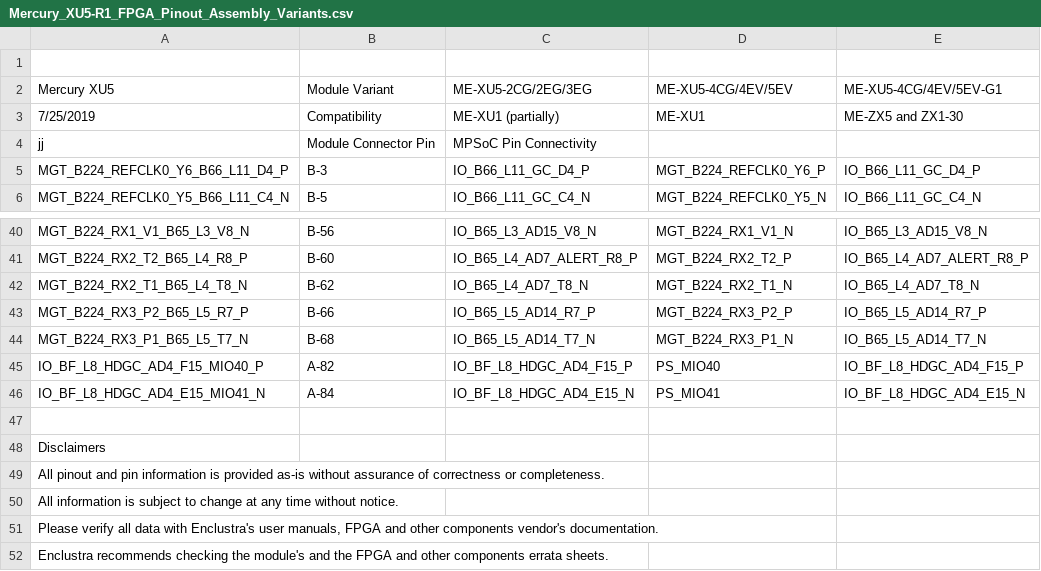
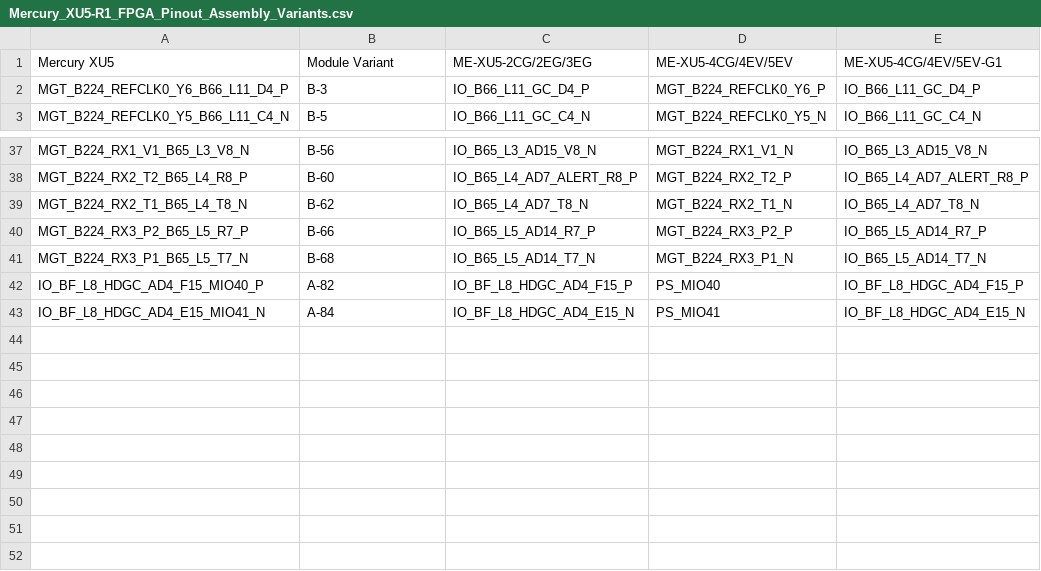
Before and after one commit to dodotronix/mcoi-xu5-design-complete, a CSV file: pcb_configuration/enclustra_xu5_specs/Mercury_XU5-R1_FPGA_Pinout_Assembly_Variants.csv (was docs/pinout/xu5_module/Mercury_XU5-R1_FPGA_Pinout_Assembly_Variants.csv), drawn as a sheet; only a part is shown, gaps mark what is left out; the diff names each change by its address in the sheet, - before the commit and + after, or states it on an @@ line.

```diff
--- a/docs/pinout/xu5_module/Mercury_XU5-R1_FPGA_Pinout_Assembly_Variants.csv
+++ b/pcb_configuration/enclustra_xu5_specs/Mercury_XU5-R1_FPGA_Pinout_Assembly_Variants.csv
-row 1: (empty)
-row 3: 7/25/2019 | Compatibility | ME-XU1 (partially) | ME-XU1 | ME-ZX5 and ZX1-30
-row 4: jj | Module Connector Pin | MPSoC Pin Connectivity
-row 47: (empty)
-row 48: Disclaimers
-row 49: All pinout and pin information is provided as-is without assurance of correctness or completeness.
-row 50: All information is subject to change at any time without notice.
-row 51: Please verify all data with Enclustra's user manuals, FPGA and other components vendor's documentation.
-row 52: Enclustra recommends checking the module's and the FPGA and other components errata sheets.
```
Also changed, not shown: pcb_configuration/enclustra_xu5_specs/Mercury_XU5-R1_FPGA_Pinout.csv, 8 other files.
